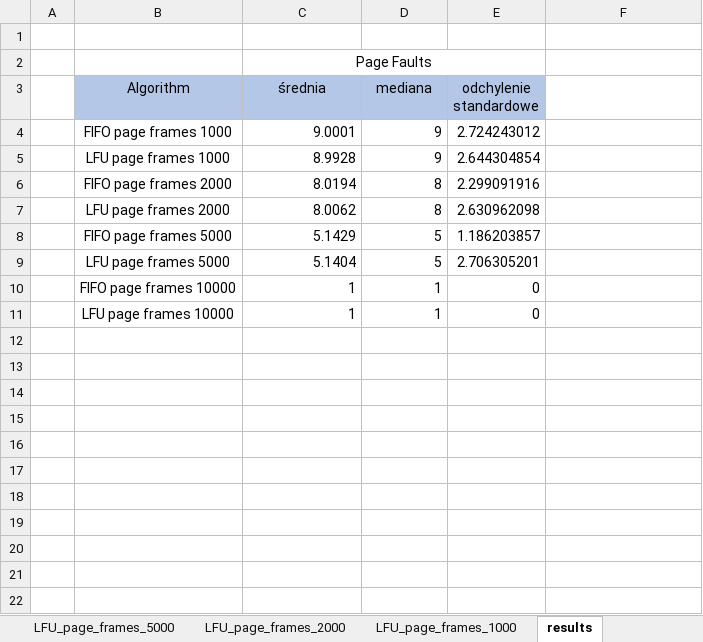
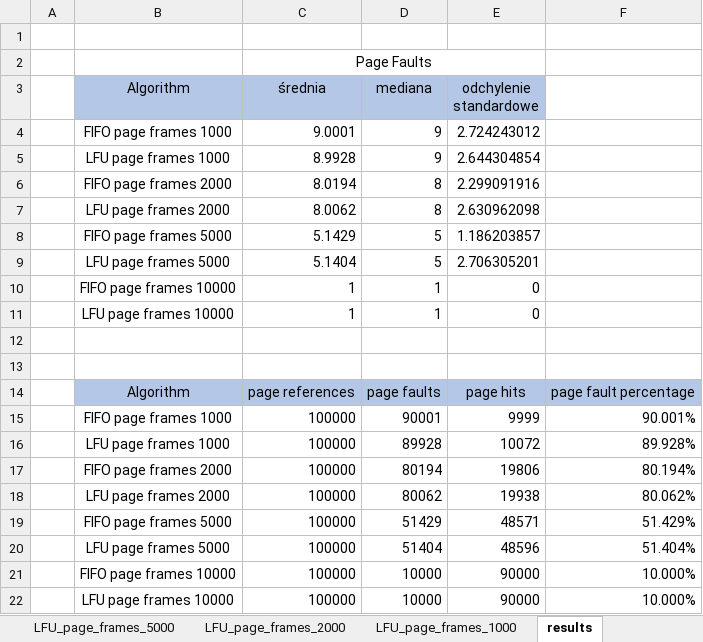
Before and after one commit to wojtazk/systemy-operacyjne-projekt, an Excel workbook: simulation_results_calc/page_replacement.xlsx, sheet results, drawn as a sheet; values as stored, in another font and other column widths than the file's, no borders; charts and pictures not drawn; the diff names each change by its address in the sheet, - before the commit and + after, or states it on an @@ line.

Commit message:
add more tables and charts to page replacement

```diff
--- a/simulation_results_calc/page_replacement.xlsx (sheet results)
+++ b/simulation_results_calc/page_replacement.xlsx (sheet results)
+row 12: (empty)
+row 13: (empty)
+row 14:  | Algorithm | page references | page faults | page hits | page fault percentage
+row 15:  | FIFO page frames 1000 | 100000 | 90001 | 9999 | 90.001%
+row 16:  | LFU page frames 1000 | 100000 | 89928 | 10072 | 89.928%
+row 17:  | FIFO page frames 2000 | 100000 | 80194 | 19806 | 80.194%
+row 18:  | LFU page frames 2000 | 100000 | 80062 | 19938 | 80.062%
+row 19:  | FIFO page frames 5000 | 100000 | 51429 | 48571 | 51.429%
+row 20:  | LFU page frames 5000 | 100000 | 51404 | 48596 | 51.404%
+row 21:  | FIFO page frames 10000 | 100000 | 10000 | 90000 | 10.000%
+row 22:  | LFU page frames 10000 | 100000 | 10000 | 90000 | 10.000%
```
Also changed, not shown: charts or pictures.
